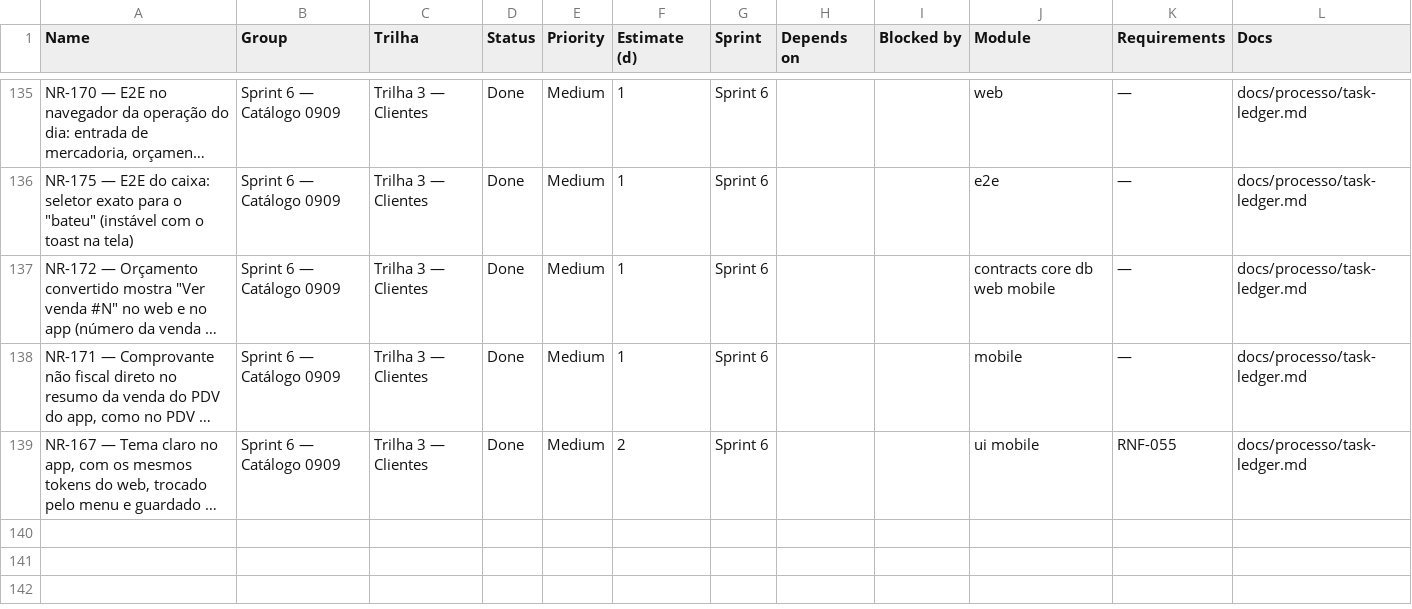
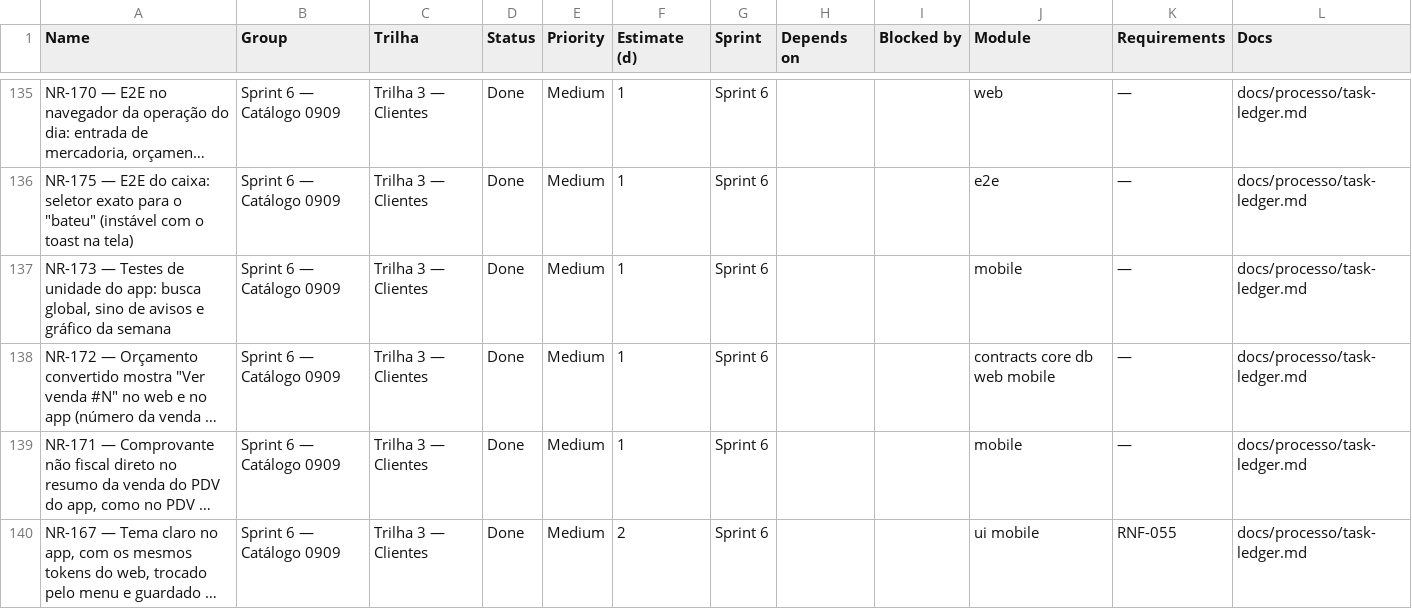
Before and after one commit to Ei-buddy/ei-buddy, a CSV file: docs/processo/monday-import.csv, drawn as a sheet; only a part is shown, gaps mark what is left out; long unchanged cells end in …; the diff names each change by its address in the sheet, - before the commit and + after, or states it on an @@ line.

```diff
--- a/docs/processo/monday-import.csv
+++ b/docs/processo/monday-import.csv
+row 137: NR-173 — Testes de unidade do app: busca global, sino de avisos e gráfico da semana | Sprint 6 — Catálogo 0909 | Trilha 3 — Clientes | Done | Medium | 1 | Sprint 6 |  |  | mobile | — | docs/processo/task-ledger.md
```
Also changed, not shown: 2 other files.
